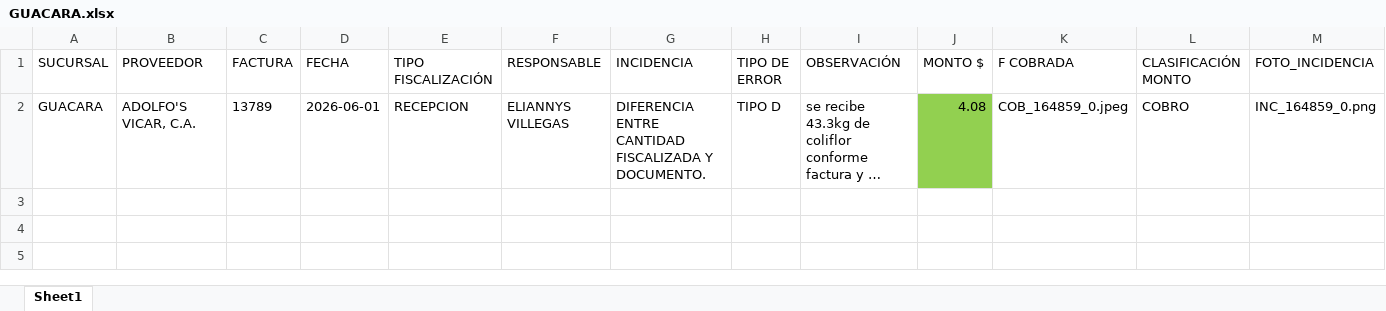
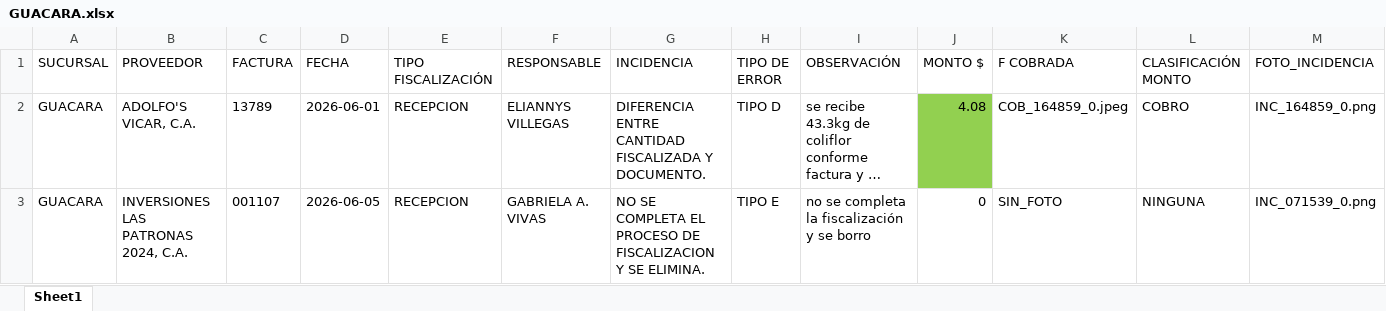
Before and after one commit to monitoreocmi/FISCALIZACION, an Excel workbook: cuadros/JUNIO/GUACARA.xlsx, sheet Sheet1, drawn as a sheet; only a part is shown; long unchanged cells end in …; values as stored, in another font and other column widths than the file's, no borders; rows hold the shown columns only; the diff names each change by its address in the sheet, - before the commit and + after, or states it on an @@ line.

```diff
--- a/cuadros/JUNIO/GUACARA.xlsx (sheet Sheet1)
+++ b/cuadros/JUNIO/GUACARA.xlsx (sheet Sheet1)
+row 3: GUACARA | INVERSIONES LAS PATRONAS 2024, C.A. | 001107 | 2026-06-05 | RECEPCION | GABRIELA A. VIVAS | NO SE COMPLETA EL PROCESO DE FISCALIZACION Y SE ELIMINA. | TIPO E | no se completa la fiscalización y se borro | 0 | SIN_FOTO | NINGUNA | INC_071539_0.png
```
Also changed, not shown: cuadros/JUNIO/ACACIAS.xlsx, cuadros/JUNIO/CASTAÑO.xlsx, 54 other files.
